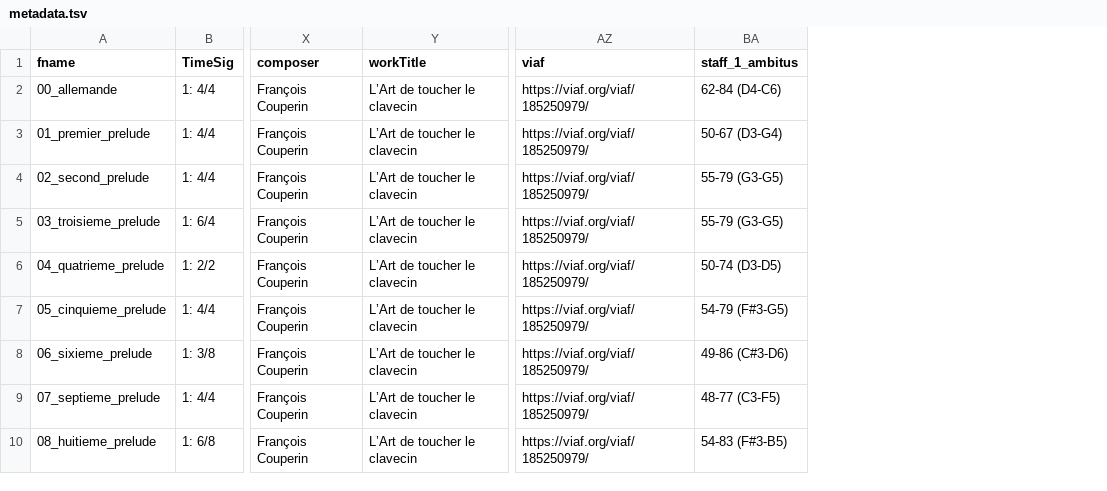
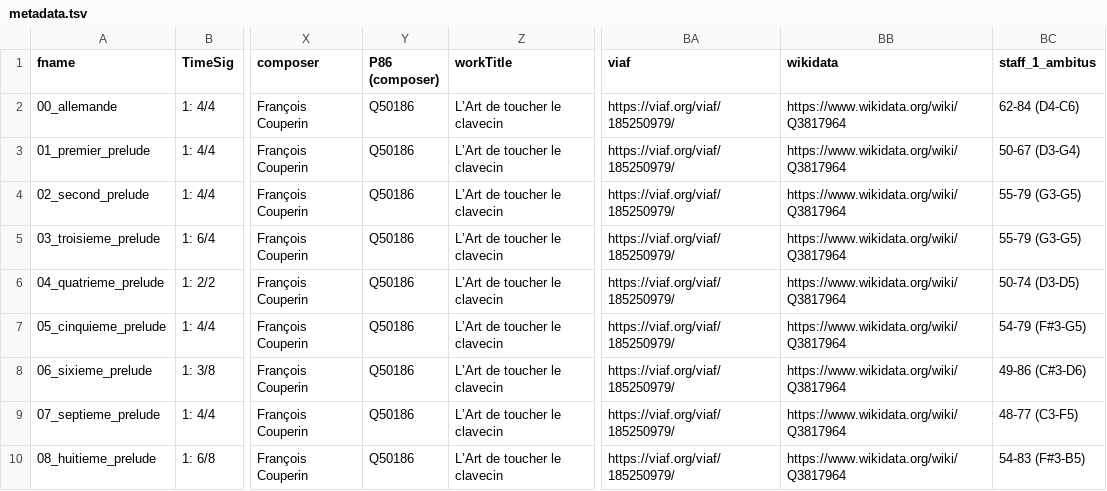
Before and after one commit to DCMLab/couperin_clavecin, a TSV file: metadata.tsv, drawn as a sheet; only a part is shown, gaps mark what is left out; the diff names each change by its address in the sheet, - before the commit and + after, or states it on an @@ line.

Commit message:
adds column P86 (composer) and wikidata

```diff
--- a/metadata.tsv
+++ b/metadata.tsv
+column Y (P86 (composer)), rows 2-10: all Q50186
+column BB (wikidata), rows 2-10: all https://www.wikidata.org/wiki/Q3817964
```
